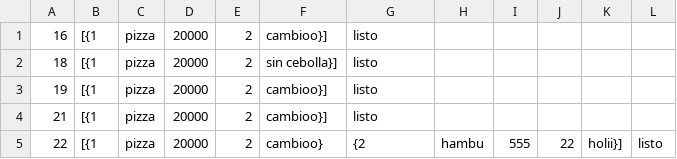
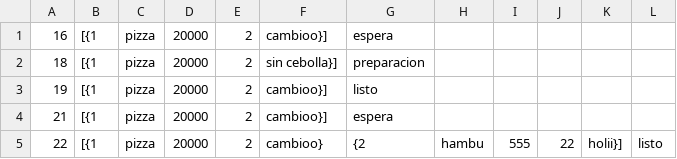
Before and after one commit to ValenciaJ56/pk_pizza, a CSV file: proyecto/backend/demo/pedidos.csv, drawn as a sheet; the diff names each change by its address in the sheet, - before the commit and + after, or states it on an @@ line.

```diff
--- a/proyecto/backend/demo/pedidos.csv
+++ b/proyecto/backend/demo/pedidos.csv
-G1: listo
+G1: espera
-G2: listo
+G2: preparacion
-G4: listo
+G4: espera
```
Also changed, not shown: 2 other files.
